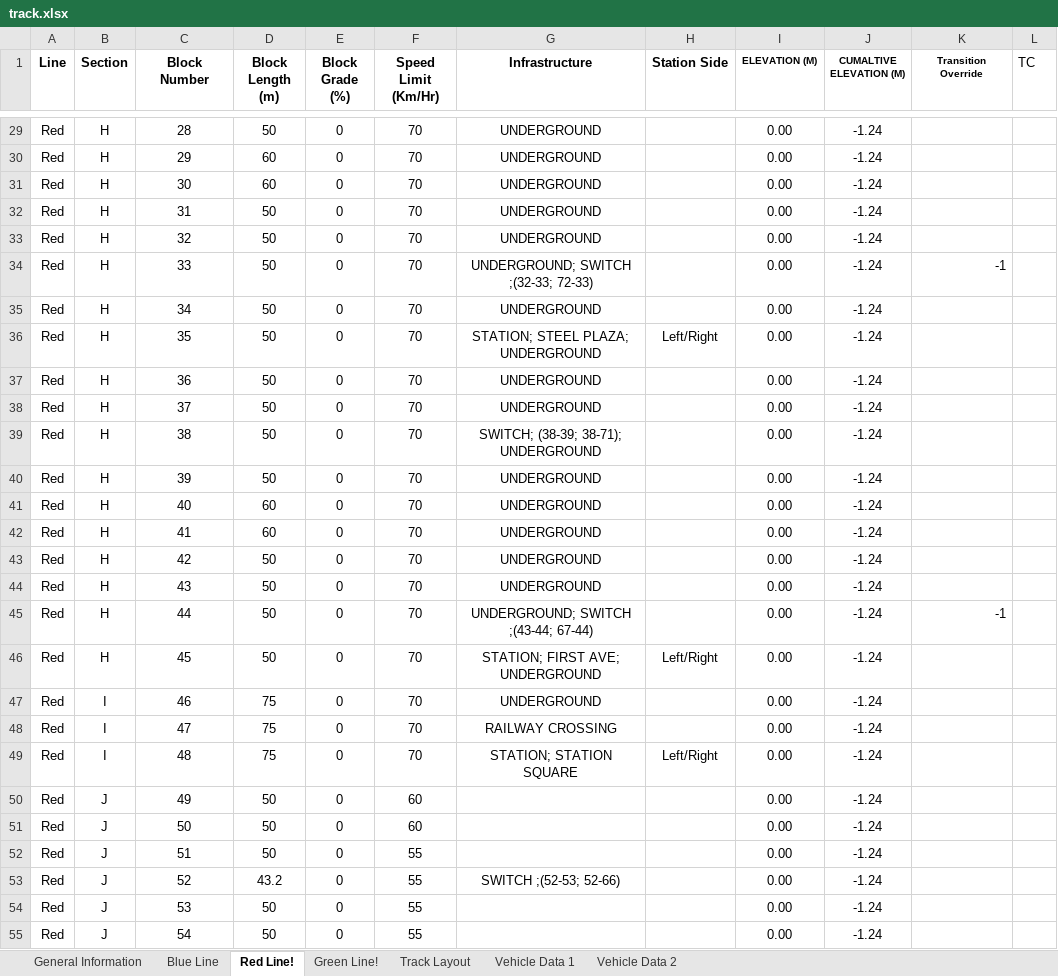
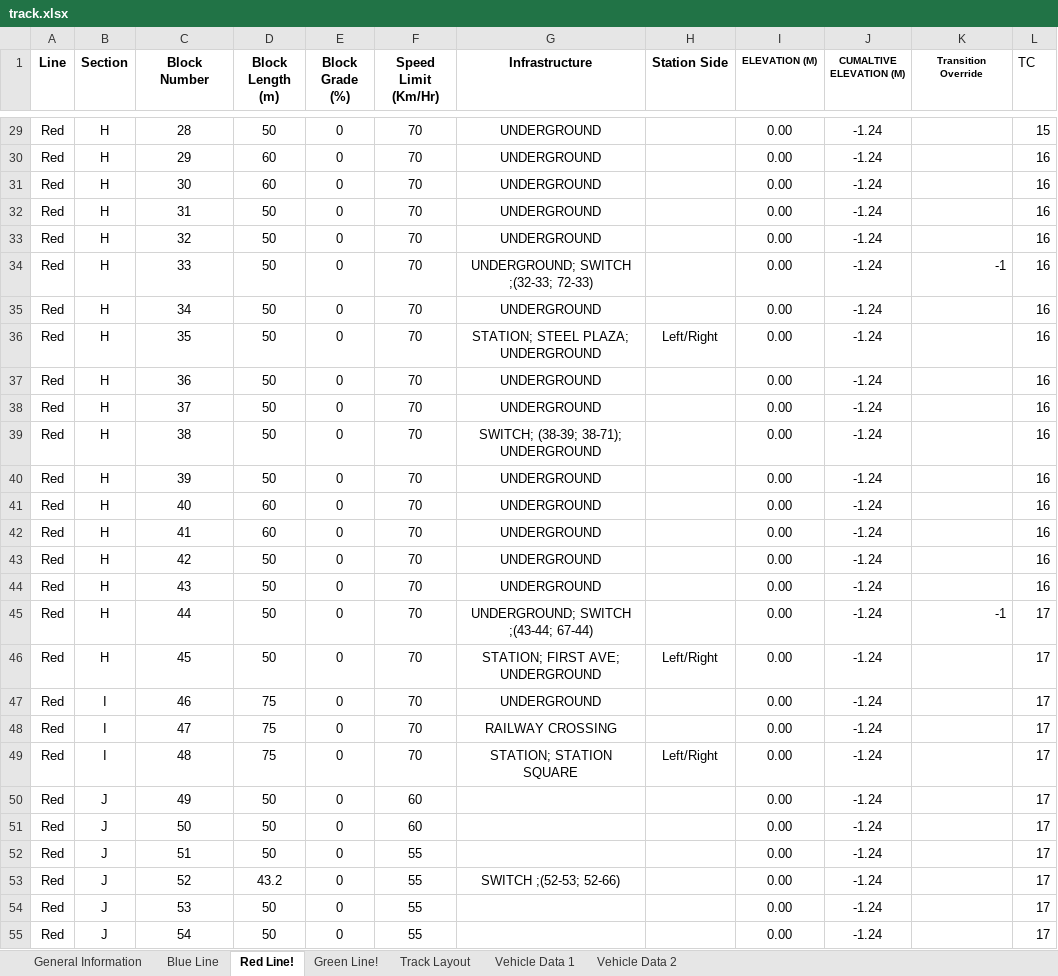
Before and after one commit to dth-38/ECE1140, an Excel workbook: TrackModelV2/track.xlsx, sheet Red Line!, drawn as a sheet; only a part is shown, gaps mark what is left out; values as stored, in another font and other column widths than the file's, no borders; the diff covers the shown part only; the diff names each change by its address in the sheet, - before the commit and + after, or states it on an @@ line.

Commit message:
red line logic written

```diff
--- a/TrackModelV2/track.xlsx (sheet Red Line!)
+++ b/TrackModelV2/track.xlsx (sheet Red Line!)
-L29 (TC): (empty)
+L29 (TC): 15
-L30:L44 (TC): (empty)
+L30:L44 (TC): 16
-L45:L55 (TC): (empty)
+L45:L55 (TC): 17
```
Also changed, not shown: 51 edited cells elsewhere in this sheet, 8 other files.
